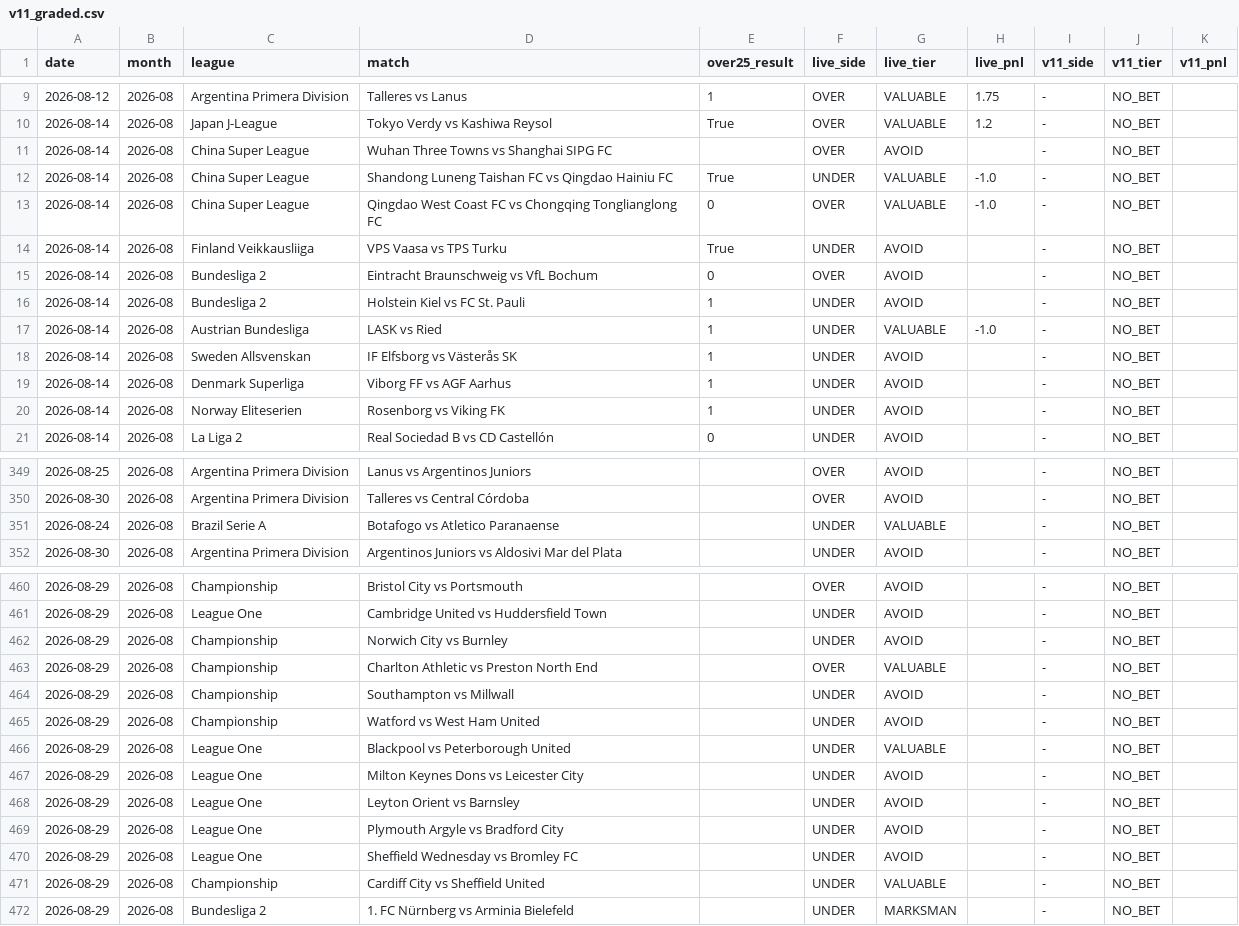
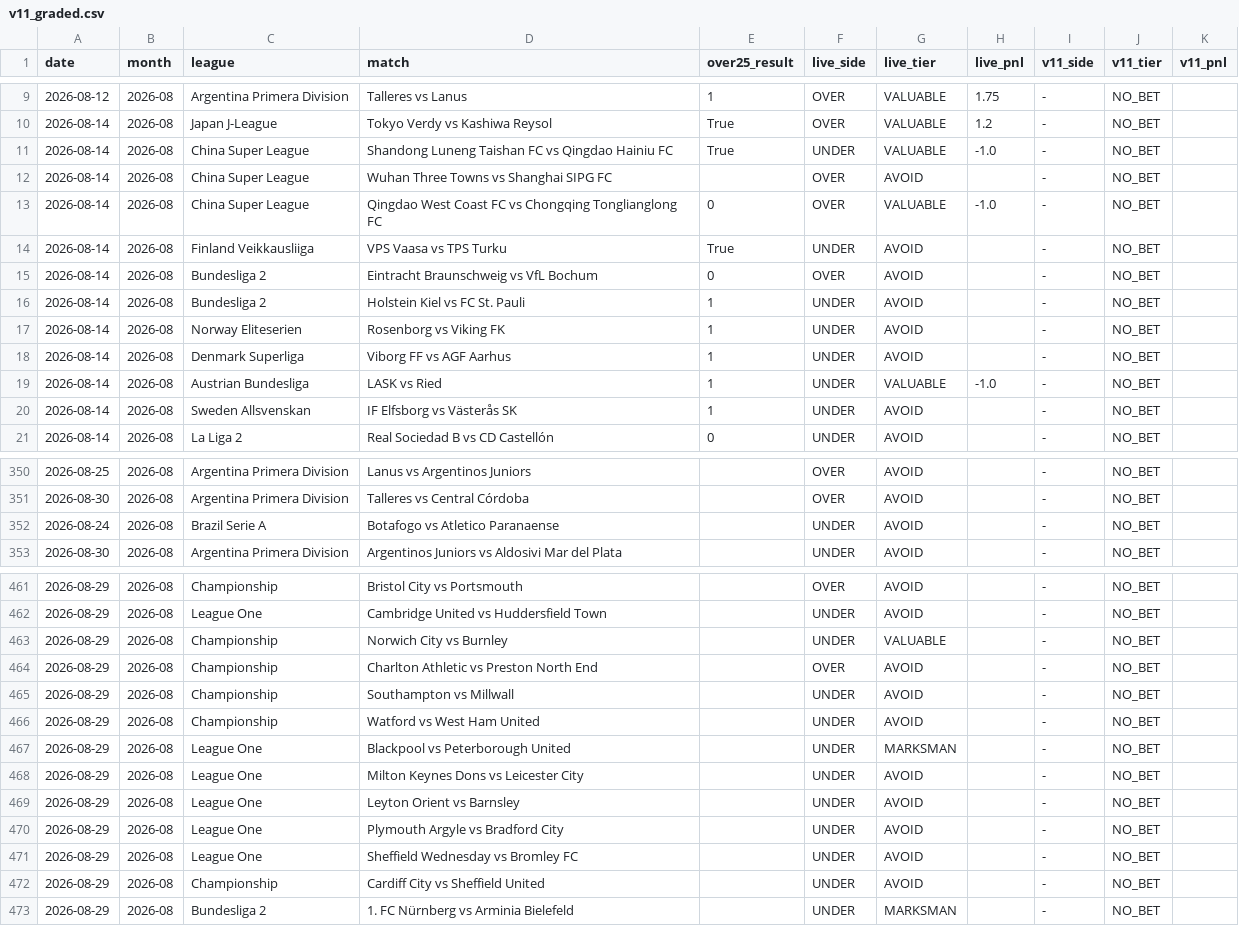
Before and after one commit to NevixAA/wowza_v11, a CSV file: output/v11_graded.csv, drawn as a sheet; only a part is shown, gaps mark what is left out; the diff covers the shown part only.

```diff
--- a/output/v11_graded.csv
+++ b/output/v11_graded.csv
@@ -10,4 +10,4 @@ date,month,league,match,over25_result,live_side,live_tier,live_pnl,v11_side,v11_
 2026-08-14,2026-08,Japan J-League,Tokyo Verdy vs Kashiwa Reysol,True,OVER,VALUABLE,1.2,-,NO_BET,
+2026-08-14,2026-08,China Super League,Shandong Luneng Taishan FC vs Qingdao Hainiu FC,True,UNDER,VALUABLE,-1.0,-,NO_BET,
 2026-08-14,2026-08,China Super League,Wuhan Three Towns vs Shanghai SIPG FC,,OVER,AVOID,,-,NO_BET,
-2026-08-14,2026-08,China Super League,Shandong Luneng Taishan FC vs Qingdao Hainiu FC,True,UNDER,VALUABLE,-1.0,-,NO_BET,
 2026-08-14,2026-08,China Super League,Qingdao West Coast FC vs Chongqing Tonglianglong FC,0,OVER,VALUABLE,-1.0,-,NO_BET,
@@ -16,6 +16,6 @@ date,month,league,match,over25_result,live_side,live_tier,live_pnl,v11_side,v11_
 2026-08-14,2026-08,Bundesliga 2,Holstein Kiel vs FC St. Pauli,1,UNDER,AVOID,,-,NO_BET,
+2026-08-14,2026-08,Norway Eliteserien,Rosenborg vs Viking FK,1,UNDER,AVOID,,-,NO_BET,
+2026-08-14,2026-08,Denmark Superliga,Viborg FF vs AGF Aarhus,1,UNDER,AVOID,,-,NO_BET,
 2026-08-14,2026-08,Austrian Bundesliga,LASK vs Ried,1,UNDER,VALUABLE,-1.0,-,NO_BET,
 2026-08-14,2026-08,Sweden Allsvenskan,IF Elfsborg vs Västerås SK,1,UNDER,AVOID,,-,NO_BET,
-2026-08-14,2026-08,Denmark Superliga,Viborg FF vs AGF Aarhus,1,UNDER,AVOID,,-,NO_BET,
-2026-08-14,2026-08,Norway Eliteserien,Rosenborg vs Viking FK,1,UNDER,AVOID,,-,NO_BET,
 2026-08-14,2026-08,La Liga 2,Real Sociedad B vs CD Castellón,0,UNDER,AVOID,,-,NO_BET,
@@ -350,3 +351,3 @@ date,month,league,match,over25_result,live_side,live_tier,live_pnl,v11_side,v11_
 2026-08-30,2026-08,Argentina Primera Division,Talleres vs Central Córdoba,,OVER,AVOID,,-,NO_BET,
-2026-08-24,2026-08,Brazil Serie A,Botafogo vs Atletico Paranaense,,UNDER,VALUABLE,,-,NO_BET,
+2026-08-24,2026-08,Brazil Serie A,Botafogo vs Atletico Paranaense,,UNDER,AVOID,,-,NO_BET,
 2026-08-30,2026-08,Argentina Primera Division,Argentinos Juniors vs Aldosivi Mar del Plata,,UNDER,AVOID,,-,NO_BET,
@@ -461,7 +462,7 @@ date,month,league,match,over25_result,live_side,live_tier,live_pnl,v11_side,v11_
 2026-08-29,2026-08,League One,Cambridge United vs Huddersfield Town,,UNDER,AVOID,,-,NO_BET,
-2026-08-29,2026-08,Championship,Norwich City vs Burnley,,UNDER,AVOID,,-,NO_BET,
-2026-08-29,2026-08,Championship,Charlton Athletic vs Preston North End,,OVER,VALUABLE,,-,NO_BET,
+2026-08-29,2026-08,Championship,Norwich City vs Burnley,,UNDER,VALUABLE,,-,NO_BET,
+2026-08-29,2026-08,Championship,Charlton Athletic vs Preston North End,,OVER,AVOID,,-,NO_BET,
 2026-08-29,2026-08,Championship,Southampton vs Millwall,,UNDER,AVOID,,-,NO_BET,
 2026-08-29,2026-08,Championship,Watford vs West Ham United,,UNDER,AVOID,,-,NO_BET,
-2026-08-29,2026-08,League One,Blackpool vs Peterborough United,,UNDER,VALUABLE,,-,NO_BET,
+2026-08-29,2026-08,League One,Blackpool vs Peterborough United,,UNDER,MARKSMAN,,-,NO_BET,
 2026-08-29,2026-08,League One,Milton Keynes Dons vs Leicester City,,UNDER,AVOID,,-,NO_BET,
@@ -470,3 +471,3 @@ date,month,league,match,over25_result,live_side,live_tier,live_pnl,v11_side,v11_
 2026-08-29,2026-08,League One,Sheffield Wednesday vs Bromley FC,,UNDER,AVOID,,-,NO_BET,
-2026-08-29,2026-08,Championship,Cardiff City vs Sheffield United,,UNDER,VALUABLE,,-,NO_BET,
+2026-08-29,2026-08,Championship,Cardiff City vs Sheffield United,,UNDER,AVOID,,-,NO_BET,
 2026-08-29,2026-08,Bundesliga 2,1. FC Nürnberg vs Arminia Bielefeld,,UNDER,MARKSMAN,,-,NO_BET,
```
Also changed, not shown: 1 added row, 62 moved rows and 8 edited cells elsewhere in this file, output/v11_shadow_log.csv, 3 other files.
